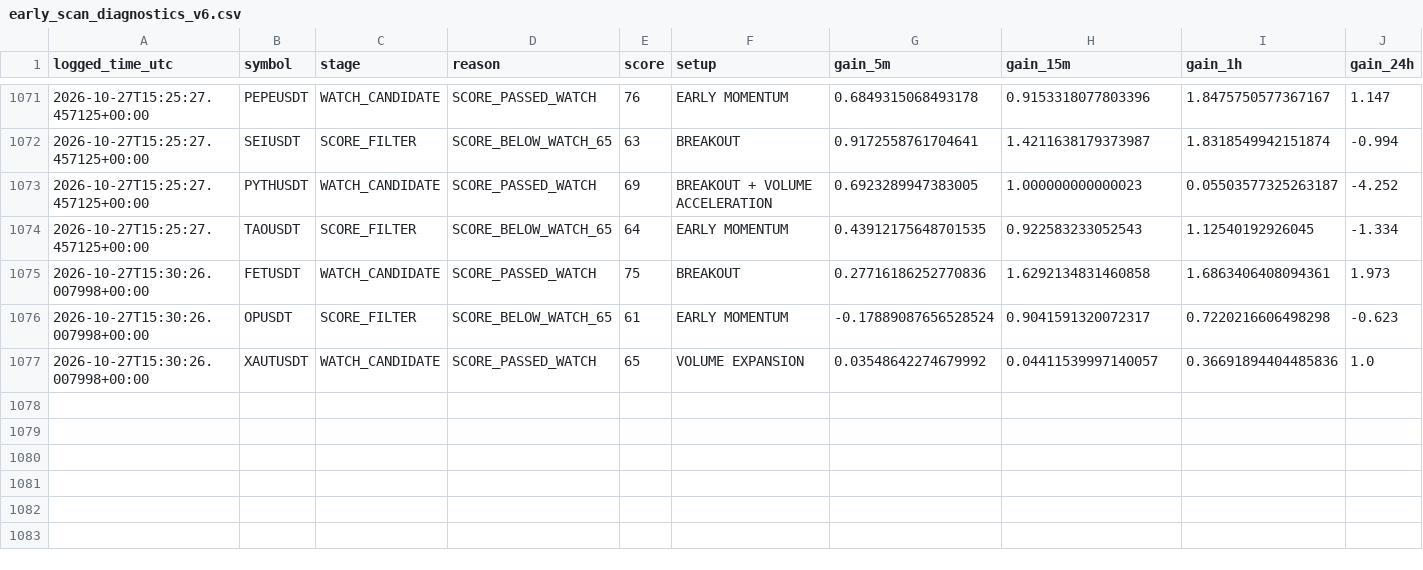
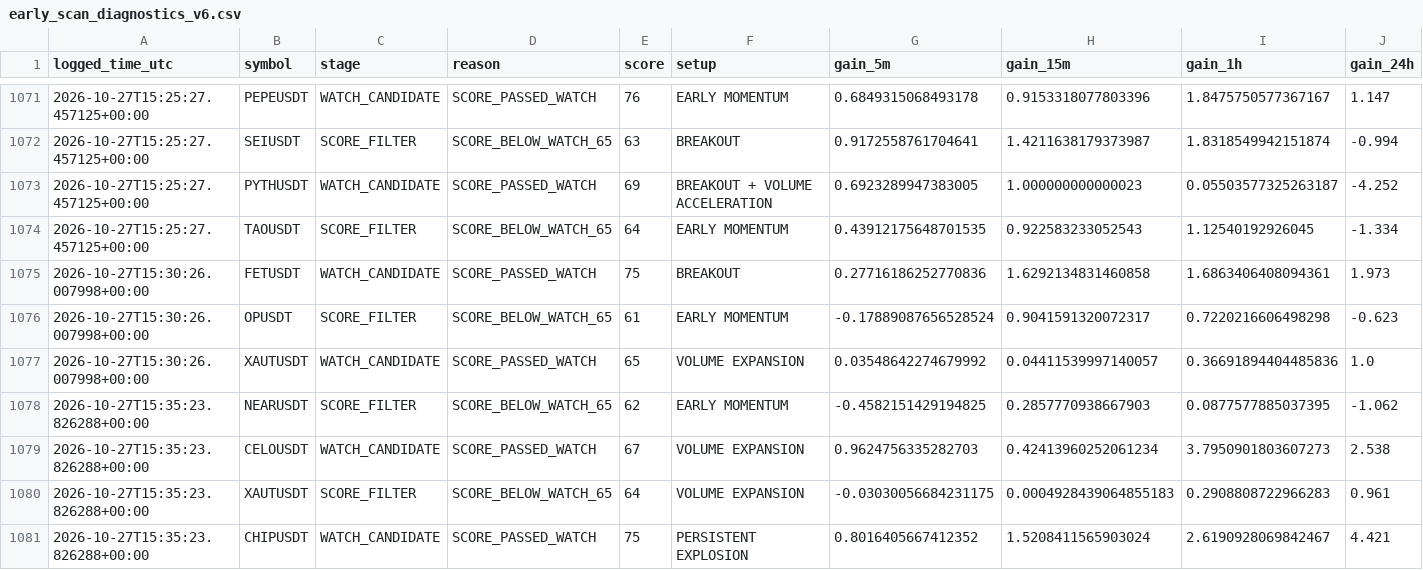
Before and after one commit to solom20232007/v6, a CSV file: early_scan_diagnostics_v6.csv, drawn as a sheet; only a part is shown, gaps mark what is left out; rows hold the shown columns only; the diff names each change by its address in the sheet, - before the commit and + after, or states it on an @@ line.

```diff
--- a/early_scan_diagnostics_v6.csv
+++ b/early_scan_diagnostics_v6.csv
+row 1078: 2026-10-27T15:35:23.826288+00:00 | NEARUSDT | SCORE_FILTER | SCORE_BELOW_WATCH_65 | 62 | EARLY MOMENTUM | -0.4582151429194825 | 0.2857770938667903 | 0.0877577885037395 | -1.062
+row 1079: 2026-10-27T15:35:23.826288+00:00 | CELOUSDT | WATCH_CANDIDATE | SCORE_PASSED_WATCH | 67 | VOLUME EXPANSION | 0.9624756335282703 | 0.42413960252061234 | 3.7950901803607273 | 2.538
+row 1080: 2026-10-27T15:35:23.826288+00:00 | XAUTUSDT | SCORE_FILTER | SCORE_BELOW_WATCH_65 | 64 | VOLUME EXPANSION | -0.03030056684231175 | 0.0004928439064855183 | 0.2908808722966283 | 0.961
+row 1081: 2026-10-27T15:35:23.826288+00:00 | CHIPUSDT | WATCH_CANDIDATE | SCORE_PASSED_WATCH | 75 | PERSISTENT EXPLOSION | 0.8016405667412352 | 1.5208411565903024 | 2.6190928069842467 | 4.421
```
Also changed, not shown: 1 other file.
